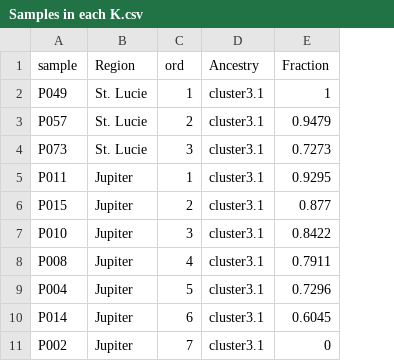
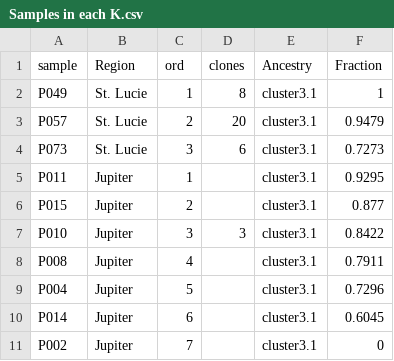
Before and after one commit to erin-shilling/SEFL_Pastreoides_2bRAD, a CSV file: Samples in each K.csv, drawn as a sheet; only a part is shown; the diff names each change by its address in the sheet, - before the commit and + after, or states it on an @@ line.

Commit message:
Update Fig.6
add clone counts

```diff
--- a/Samples in each K.csv
+++ b/Samples in each K.csv
+column D (clones), rows 2-7: 8 | 20 | 6 |  |  | 3
```
Also changed, not shown: 5 other files.
